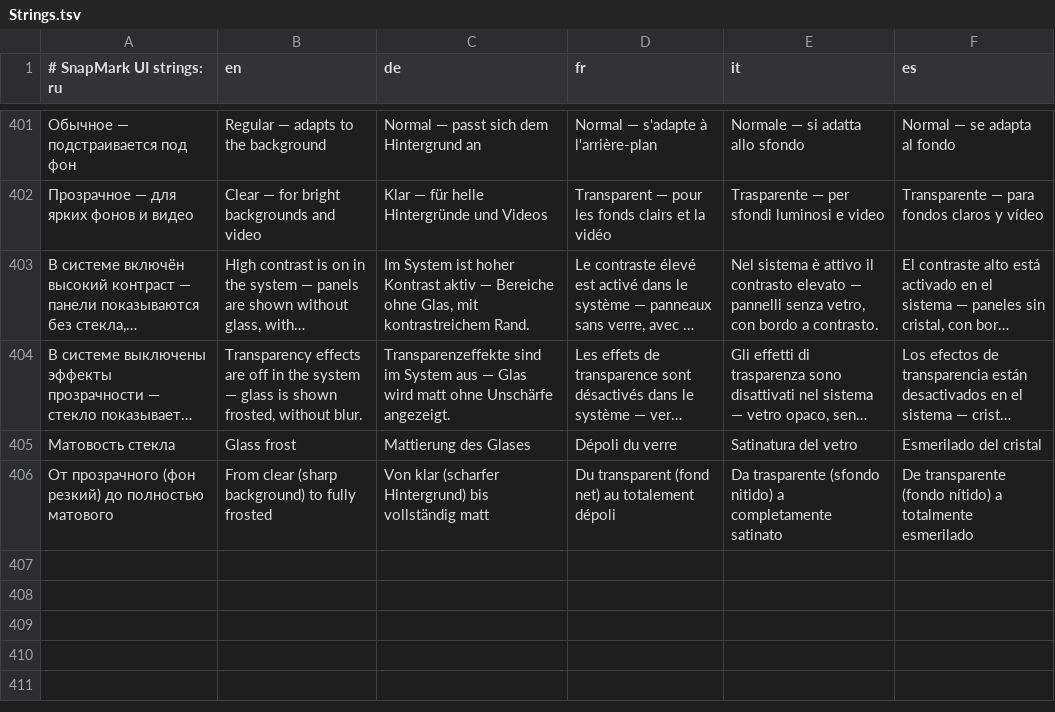
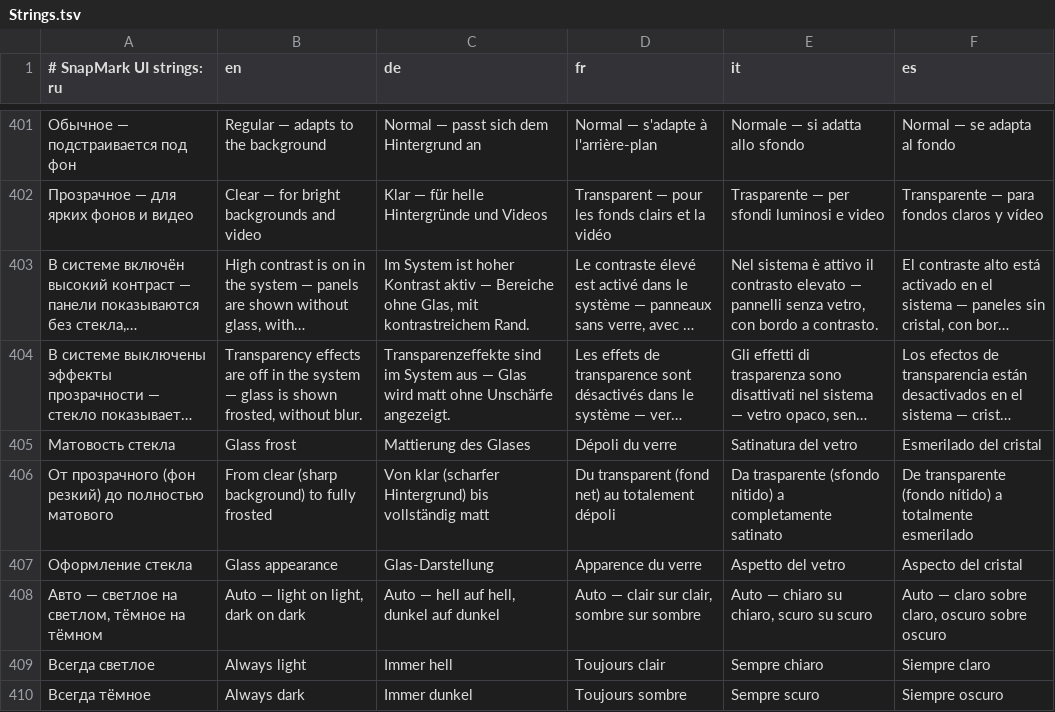
Before and after one commit to KantemirBitokov/SnapMark, a TSV file: src/SnapMark.Core/Strings.tsv, drawn as a sheet; only a part is shown, gaps mark what is left out; long unchanged cells end in …; the diff names each change by its address in the sheet, - before the commit and + after, or states it on an @@ line.

```diff
--- a/src/SnapMark.Core/Strings.tsv
+++ b/src/SnapMark.Core/Strings.tsv
+row 407: Оформление стекла | Glass appearance | Glas-Darstellung | Apparence du verre | Aspetto del vetro | Aspecto del cristal
+row 408: Авто — светлое на светлом, тёмное на тёмном | Auto — light on light, dark on dark | Auto — hell auf hell, dunkel auf dunkel | Auto — clair sur clair, sombre sur sombre | Auto — chiaro su chiaro, scuro su scuro | Auto — claro sobre claro, oscuro sobre oscuro
+row 409: Всегда светлое | Always light | Immer hell | Toujours clair | Sempre chiaro | Siempre claro
+row 410: Всегда тёмное | Always dark | Immer dunkel | Toujours sombre | Sempre scuro | Siempre oscuro
```
Also changed, not shown: 8 other files.
